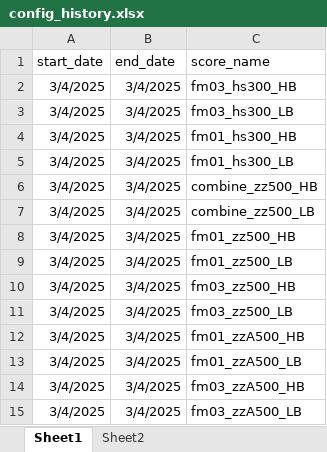
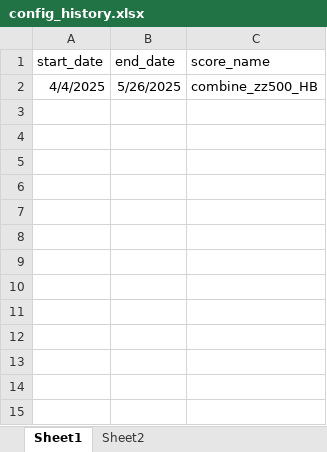
Before and after one commit to kaicmd0416/code_new, an Excel workbook: Optimizer/config_history.xlsx, sheet Sheet1, drawn as a sheet; values as stored, in another font and other column widths than the file's, no borders; removed rows and columns are numbered as before the commit, all else as after; the diff names each change by its address in the sheet, - before the commit and + after, or states it on an @@ line.

```diff
--- a/Optimizer/config_history.xlsx (sheet Sheet1)
+++ b/Optimizer/config_history.xlsx (sheet Sheet1)
-row 2: 3/4/2025 | 3/4/2025 | fm03_hs300_HB
-row 3: 3/4/2025 | 3/4/2025 | fm03_hs300_LB
-row 4: 3/4/2025 | 3/4/2025 | fm01_hs300_HB
-row 5: 3/4/2025 | 3/4/2025 | fm01_hs300_LB
-A2 (start_date): 3/4/2025
+A2 (start_date): 4/4/2025
-B2 (end_date): 3/4/2025
+B2 (end_date): 5/26/2025
-row 7: 3/4/2025 | 3/4/2025 | combine_zz500_LB
-row 8: 3/4/2025 | 3/4/2025 | fm01_zz500_HB
-row 9: 3/4/2025 | 3/4/2025 | fm01_zz500_LB
-row 10: 3/4/2025 | 3/4/2025 | fm03_zz500_HB
-row 11: 3/4/2025 | 3/4/2025 | fm03_zz500_LB
-row 12: 3/4/2025 | 3/4/2025 | fm01_zzA500_HB
-row 13: 3/4/2025 | 3/4/2025 | fm01_zzA500_LB
-row 14: 3/4/2025 | 3/4/2025 | fm03_zzA500_HB
-row 15: 3/4/2025 | 3/4/2025 | fm03_zzA500_LB
```
Also changed, not shown: 13 other files.
